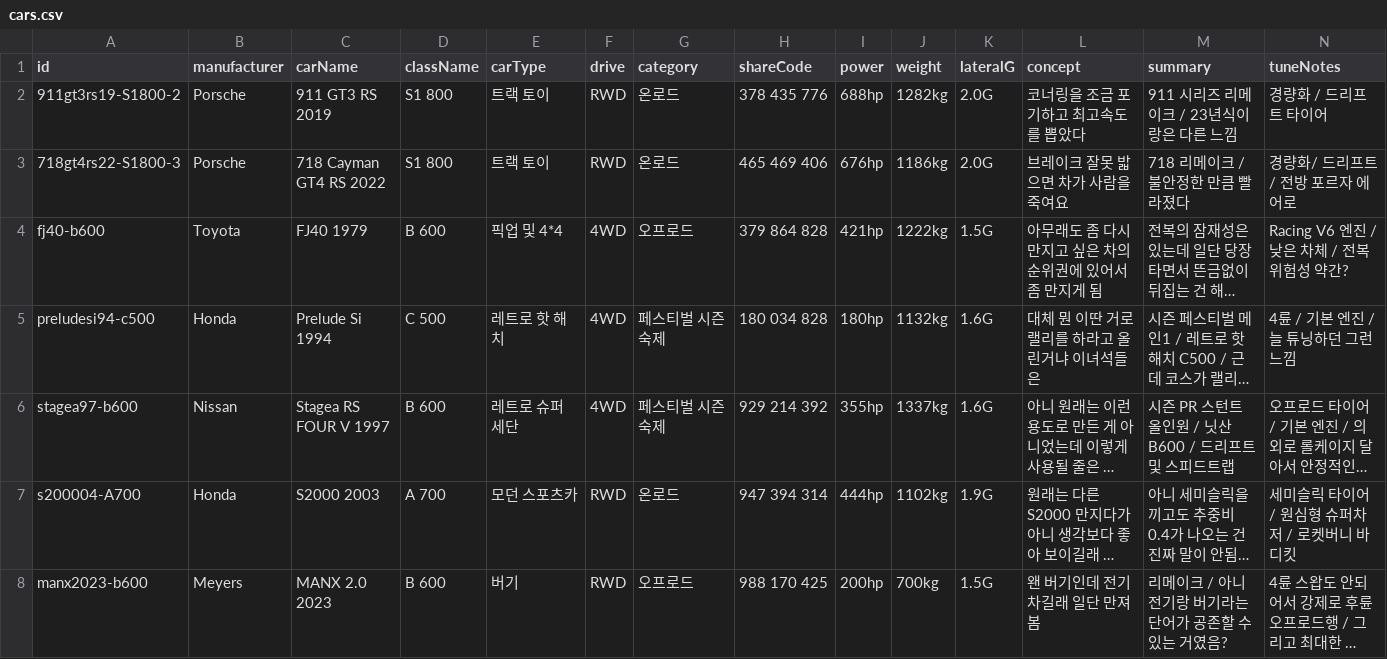
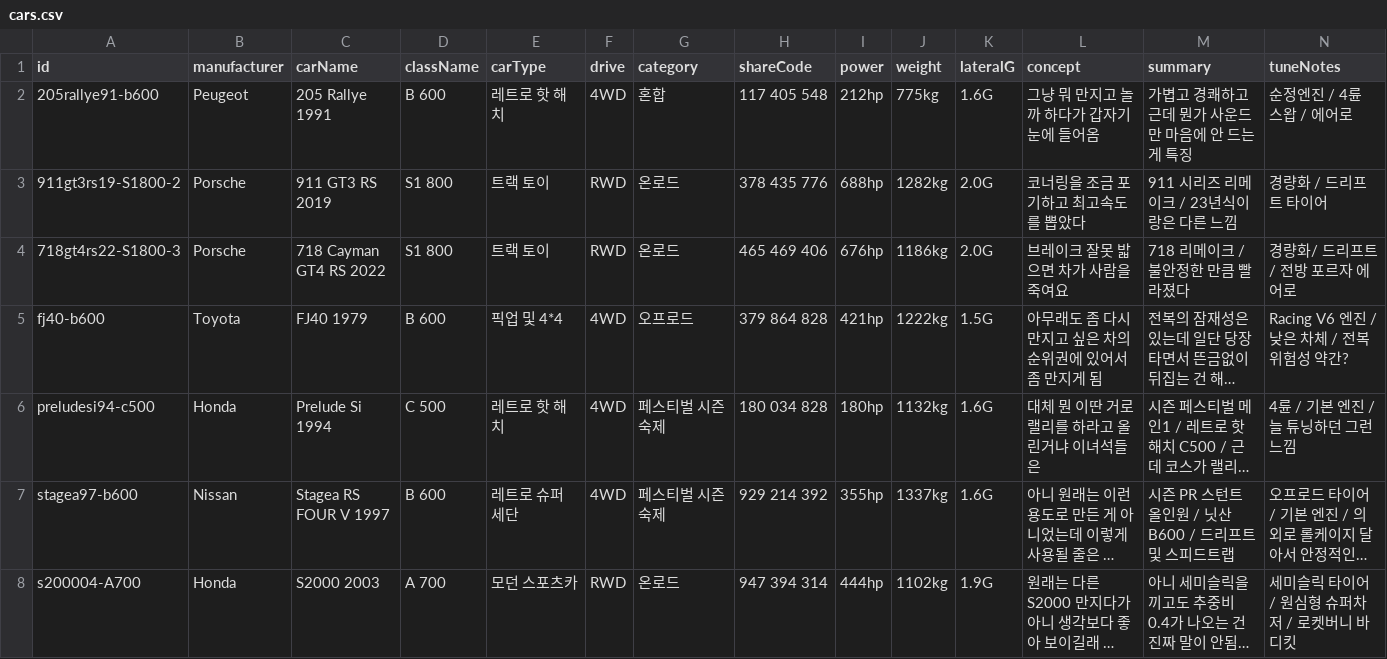
Before and after one commit to Lepe1210/forza6-tuning-archive-lepe, a CSV file: data/cars.csv, drawn as a sheet; only a part is shown; the shorter side is filled out with more unchanged rows; long unchanged cells end in …; rows hold the shown columns only; the diff names each change by its address in the sheet, - before the commit and + after, or states it on an @@ line.

```diff
--- a/data/cars.csv
+++ b/data/cars.csv
+row 2: 205rallye91-b600 | Peugeot | 205 Rallye 1991 | B 600 | 레트로 핫 해치 | 4WD | 혼합 | 117 405 548 | 212hp | 775kg | 1.6G | 그냥 뭐 만지고 놀까 하다가 갑자기 눈에 들어옴 | 가볍고 경쾌하고 근데 뭔가 사운드만 마음에 안 드는 게 특징 | 순정엔진 / 4륜 스왑 / 에어로
```
Also changed, not shown: 2 other files.
